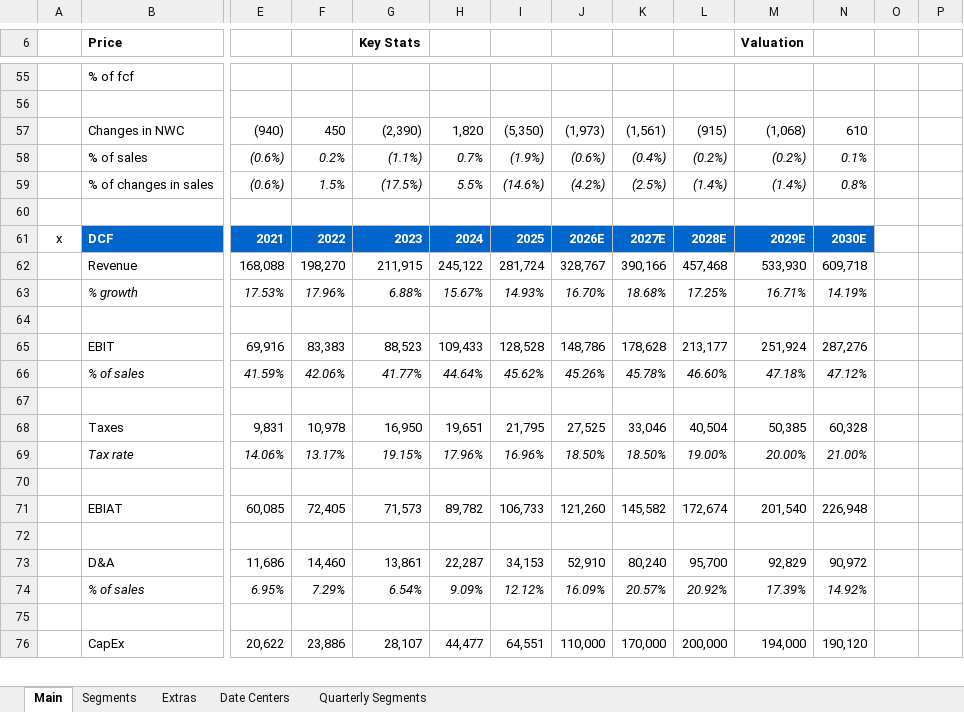
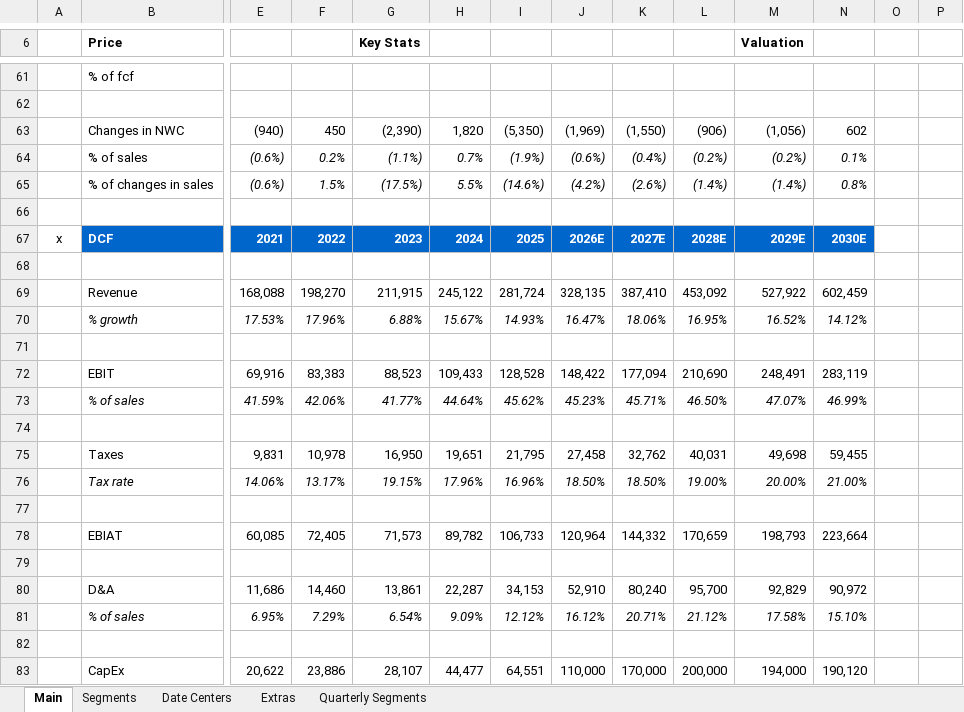
Before and after one commit to abigubi/financial-models, an Excel workbook: MSFT Model.xlsx, sheet Main, drawn as a sheet; only a part is shown, gaps mark what is left out; values as stored, in another font and other column widths than the file's, no borders; charts and pictures not drawn; 1 other sheet too large or unreadable and not compared; removed rows and columns are numbered as before the commit, all else as after; rows hold the shown columns only; the diff covers the shown part only; the diff names each change by its address in the sheet, - before the commit and + after, or states it on an @@ line.

Commit message:
Initial Googl Model and Updates

```diff
--- a/MSFT Model.xlsx (sheet Main)
+++ b/MSFT Model.xlsx (sheet Main)
@@ sheet tab order changed: Main | Segments | Date Centers | Extras | Quarterly Segments @@
-J63: (1,973)
+J63: (1,969)
-K63: (1,561)
+K63: (1,550)
-L63: (915)
+L63: (906)
-M63 (Valuation): (1,068)
+M63 (Valuation): (1,056)
-N63: 610
+N63: 602
-K65: (2.5%)
+K65: (2.6%)
-row 62:  | Revenue | 168,088 | 198,270 | 211,915 | 245,122 | 281,724 | 328,767 | 390,166 | 457,468 | 533,930 | 609,718
-row 63:  | % growth | 17.53% | 17.96% | 6.88% | 15.67% | 14.93% | 16.70% | 18.68% | 17.25% | 16.71% | 14.19%
-row 65:  | EBIT | 69,916 | 83,383 | 88,523 | 109,433 | 128,528 | 148,786 | 178,628 | 213,177 | 251,924 | 287,276
-row 66:  | % of sales | 41.59% | 42.06% | 41.77% | 44.64% | 45.62% | 45.26% | 45.78% | 46.60% | 47.18% | 47.12%
+row 69:  | Revenue | 168,088 | 198,270 | 211,915 | 245,122 | 281,724 | 328,135 | 387,410 | 453,092 | 527,922 | 602,459
+row 70:  | % growth | 17.53% | 17.96% | 6.88% | 15.67% | 14.93% | 16.47% | 18.06% | 16.95% | 16.52% | 14.12%
+row 72:  | EBIT | 69,916 | 83,383 | 88,523 | 109,433 | 128,528 | 148,422 | 177,094 | 210,690 | 248,491 | 283,119
+row 73:  | % of sales | 41.59% | 42.06% | 41.77% | 44.64% | 45.62% | 45.23% | 45.71% | 46.50% | 47.07% | 46.99%
+row 74: (empty)
-J75: 27,525
+J75: 27,458
-K75: 33,046
+K75: 32,762
-L75: 40,504
+L75: 40,031
-M75 (Valuation): 50,385
+M75 (Valuation): 49,698
-N75: 60,328
+N75: 59,455
-J78: 121,260
+J78: 120,964
-K78: 145,582
+K78: 144,332
-L78: 172,674
+L78: 170,659
-M78 (Valuation): 201,540
+M78 (Valuation): 198,793
-N78: 226,948
+N78: 223,664
-J81: 16.09%
+J81: 16.12%
-K81: 20.57%
+K81: 20.71%
-L81: 20.92%
+L81: 21.12%
-M81 (Valuation): 17.39%
+M81 (Valuation): 17.58%
-N81: 14.92%
+N81: 15.10%
```
Also changed, not shown: 11 added rows, 1 removed row and 138 edited cells elsewhere in this sheet, sheet Extras, sheet Date Centers, sheet Quarterly Segments, formulas that keep their value, charts or pictures, Big 4 Capex vs OCF.xlsx, Iren Model.xlsx, 5 other files.
